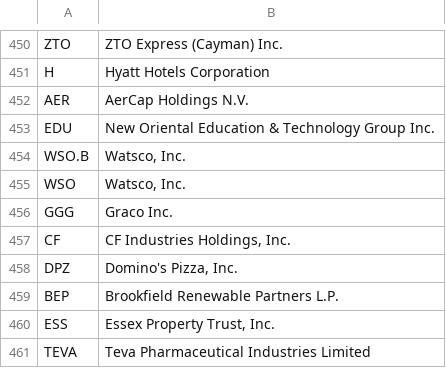
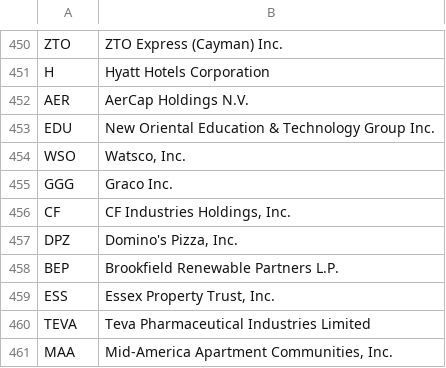
Before and after one commit to JasonHertz/finance, a CSV file: NYSE1.csv, drawn as a sheet; only a part is shown, gaps mark what is left out; the shorter side is filled out with more unchanged rows.

Commit message:
Update NYSE1.csv

```diff
--- a/NYSE1.csv
+++ b/NYSE1.csv
@@ -453,3 +453,2 @@ AER,AerCap Holdings N.V.
 EDU,New Oriental Education & Technology Group Inc.
-WSO.B,"Watsco, Inc."
 WSO,"Watsco, Inc."
```
